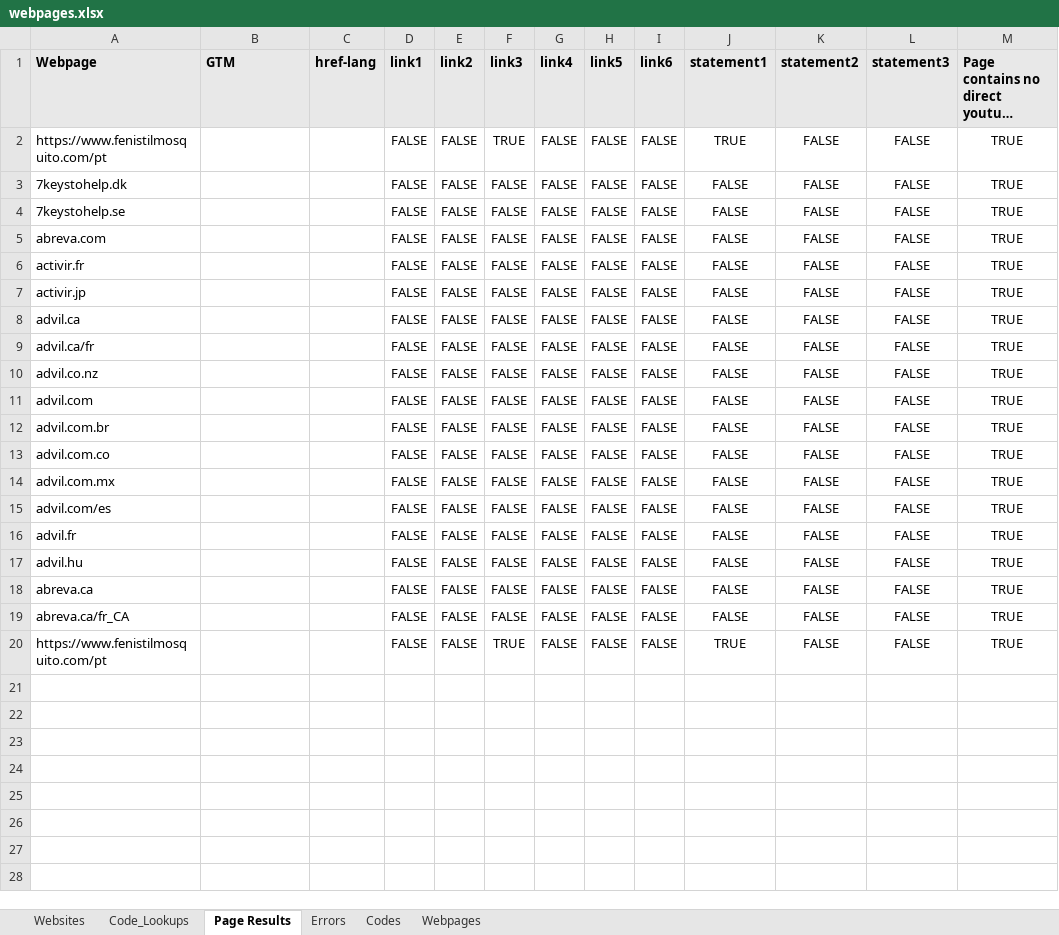
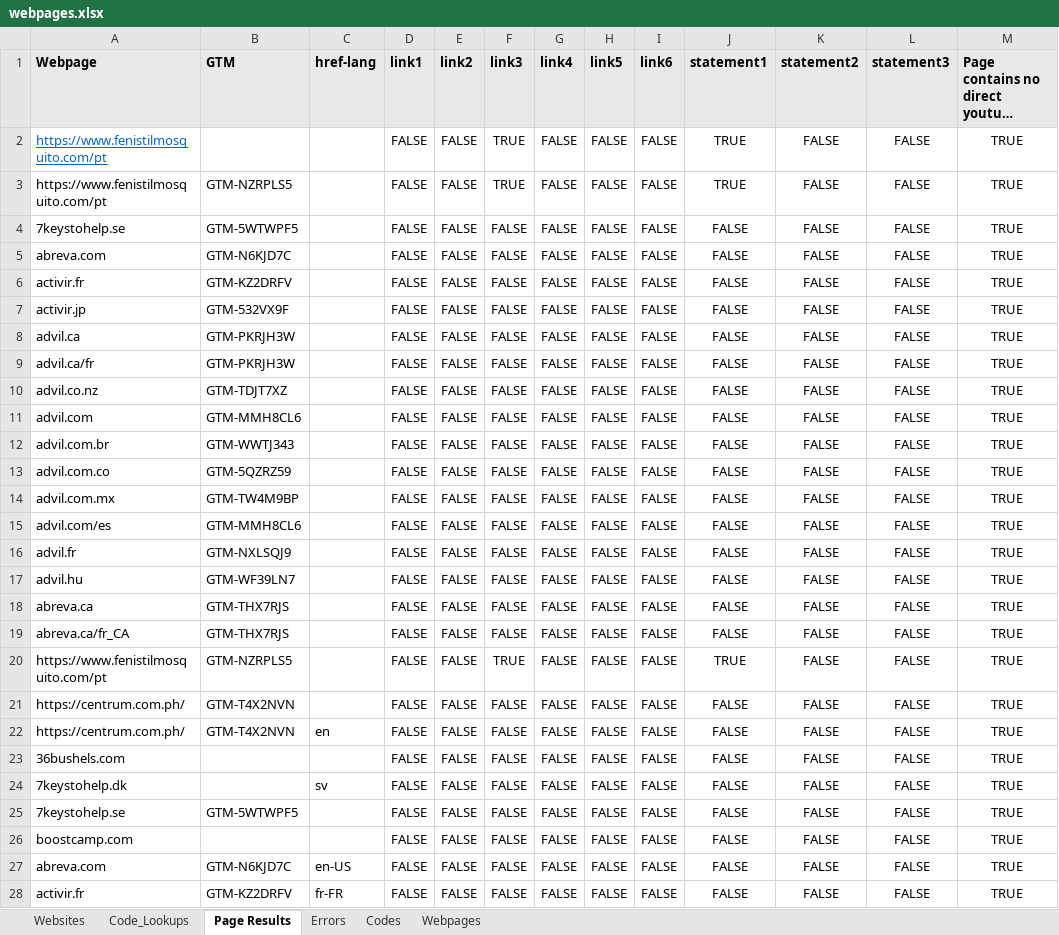
Before and after one commit to siyam-eng/WebScraper, an Excel workbook: MainScraper/webpages.xlsx, sheet Page Results, drawn as a sheet; only a part is shown; long unchanged cells end in …; values as stored, in another font and other column widths than the file's, no borders; the diff covers the shown part only; the diff names each change by its address in the sheet, - before the commit and + after, or states it on an @@ line.

```diff
--- a/MainScraper/webpages.xlsx (sheet Page Results)
+++ b/MainScraper/webpages.xlsx (sheet Page Results)
@@ A2 underline: off → on, text colour: black → #0563C1 @@
-A3 (Webpage): 7keystohelp.dk
+A3 (Webpage): https://www.fenistilmosquito.com/pt
-B3 (GTM): (empty)
+B3 (GTM): GTM-NZRPLS5
-F3 (link3): FALSE
+F3 (link3): TRUE
-J3 (statement1): FALSE
+J3 (statement1): TRUE
-B4 (GTM): (empty)
+B4 (GTM): GTM-5WTWPF5
-B5 (GTM): (empty)
+B5 (GTM): GTM-N6KJD7C
-B6 (GTM): (empty)
+B6 (GTM): GTM-KZ2DRFV
-B7 (GTM): (empty)
+B7 (GTM): GTM-532VX9F
-B8:B9 (GTM): (empty)
+B8:B9 (GTM): GTM-PKRJH3W
-B10 (GTM): (empty)
+B10 (GTM): GTM-TDJT7XZ
-B11 (GTM): (empty)
+B11 (GTM): GTM-MMH8CL6
-B12 (GTM): (empty)
+B12 (GTM): GTM-WWTJ343
-B13 (GTM): (empty)
+B13 (GTM): GTM-5QZRZ59
-B14 (GTM): (empty)
+B14 (GTM): GTM-TW4M9BP
-B15 (GTM): (empty)
+B15 (GTM): GTM-MMH8CL6
-B16 (GTM): (empty)
+B16 (GTM): GTM-NXLSQJ9
-B17 (GTM): (empty)
+B17 (GTM): GTM-WF39LN7
-B18:B19 (GTM): (empty)
+B18:B19 (GTM): GTM-THX7RJS
-B20 (GTM): (empty)
+B20 (GTM): GTM-NZRPLS5
+row 21: https://centrum.com.ph/ | GTM-T4X2NVN |  | FALSE | FALSE | FALSE | FALSE | FALSE | FALSE | FALSE | FALSE | FALSE | TRUE
+row 22: https://centrum.com.ph/ | GTM-T4X2NVN | en | FALSE | FALSE | FALSE | FALSE | FALSE | FALSE | FALSE | FALSE | FALSE | TRUE
+row 23: 36bushels.com |  |  | FALSE | FALSE | FALSE | FALSE | FALSE | FALSE | FALSE | FALSE | FALSE | TRUE
+row 24: 7keystohelp.dk |  | sv | FALSE | FALSE | FALSE | FALSE | FALSE | FALSE | FALSE | FALSE | FALSE | TRUE
+row 25: 7keystohelp.se | GTM-5WTWPF5 |  | FALSE | FALSE | FALSE | FALSE | FALSE | FALSE | FALSE | FALSE | FALSE | TRUE
+row 26: boostcamp.com |  |  | FALSE | FALSE | FALSE | FALSE | FALSE | FALSE | FALSE | FALSE | FALSE | TRUE
+row 27: abreva.com | GTM-N6KJD7C | en-US | FALSE | FALSE | FALSE | FALSE | FALSE | FALSE | FALSE | FALSE | FALSE | TRUE
+row 28: activir.fr | GTM-KZ2DRFV | fr-FR | FALSE | FALSE | FALSE | FALSE | FALSE | FALSE | FALSE | FALSE | FALSE | TRUE
```
Also changed, not shown: 15 added rows elsewhere in this sheet, sheet Codes, sheet Errors, sheet Webpages, sheet Websites, 6 other files.
